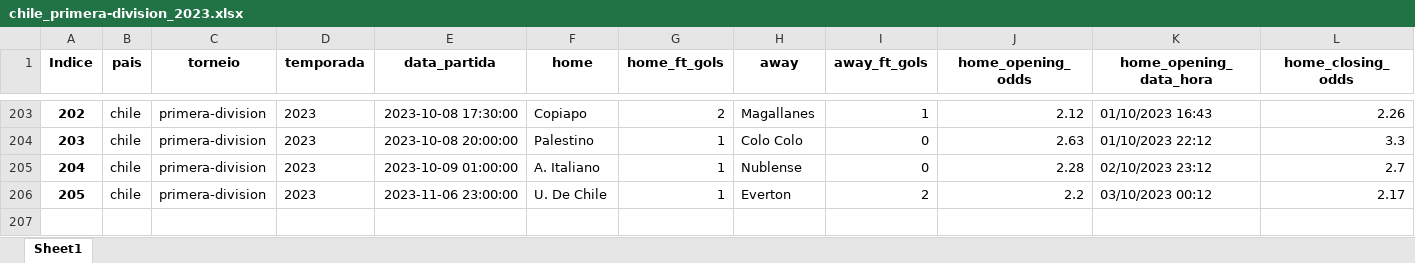
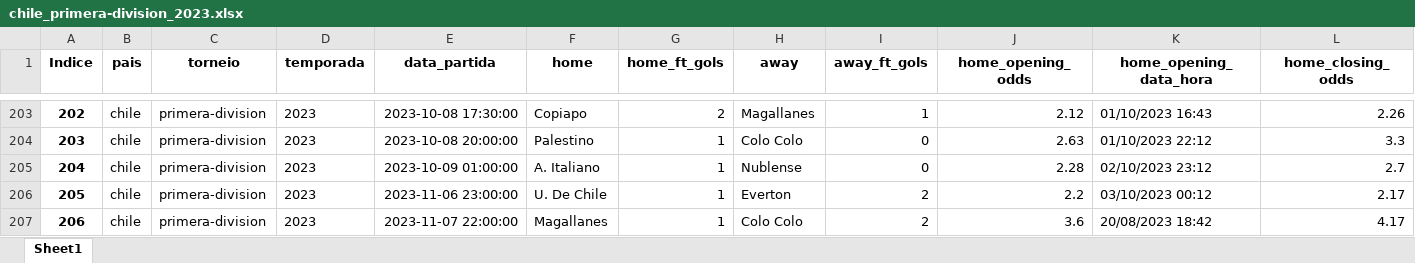
Before and after one commit to tarciziojrdf/poco, an Excel workbook: 2023/chile_primera-division_2023.xlsx, sheet Sheet1, drawn as a sheet; only a part is shown, gaps mark what is left out; values as stored, in another font and other column widths than the file's, no borders; rows hold the shown columns only; the diff names each change by its address in the sheet, - before the commit and + after, or states it on an @@ line.

```diff
--- a/2023/chile_primera-division_2023.xlsx (sheet Sheet1)
+++ b/2023/chile_primera-division_2023.xlsx (sheet Sheet1)
+row 207: 206 | chile | primera-division | 2023 | 2023-11-07 22:00:00 | Magallanes | 1 | Colo Colo | 2 | 3.6 | 20/08/2023 18:42 | 4.17
```
Also changed, not shown: 2023/brazil_serie-b_2023.xlsx, 2023/colombia_primera-a_2023.xlsx, 3 other files.
